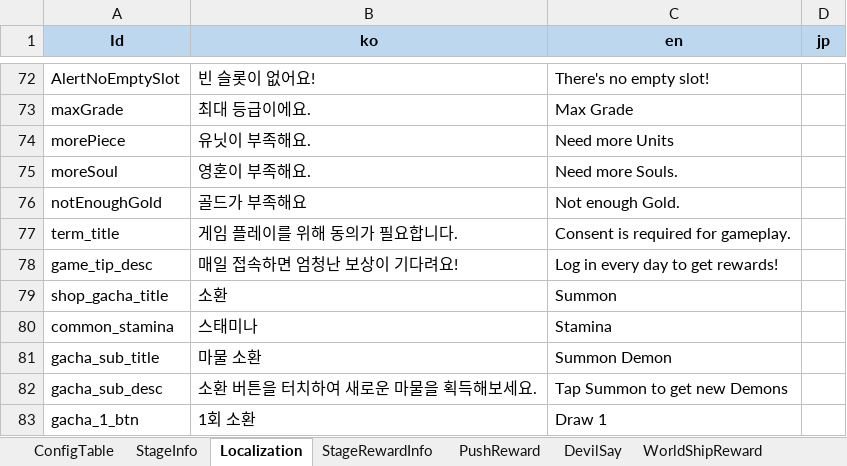
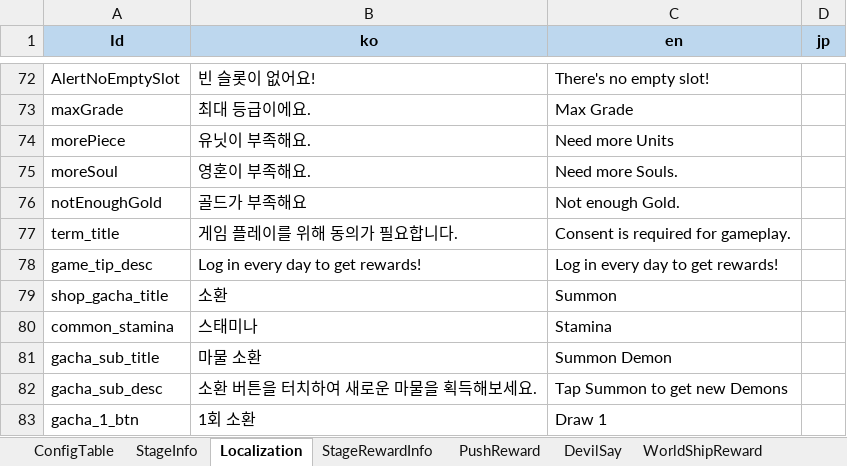
Before and after one commit to david0305mc/TowerDefense, an Excel workbook: ExcelToCSV/SrcFolder/테이블_0323_v22.xlsx, sheet Localization, drawn as a sheet; only a part is shown, gaps mark what is left out; values as stored, in another font and other column widths than the file's, no borders; the diff names each change by its address in the sheet, - before the commit and + after, or states it on an @@ line.

```diff
--- a/ExcelToCSV/SrcFolder/테이블_0323_v22.xlsx (sheet Localization)
+++ b/ExcelToCSV/SrcFolder/테이블_0323_v22.xlsx (sheet Localization)
-B78 (ko): 매일 접속하면 엄청난 보상이 기다려요!
+B78 (ko): Log in every day to get rewards!
```
Also changed, not shown: 4 other files.
